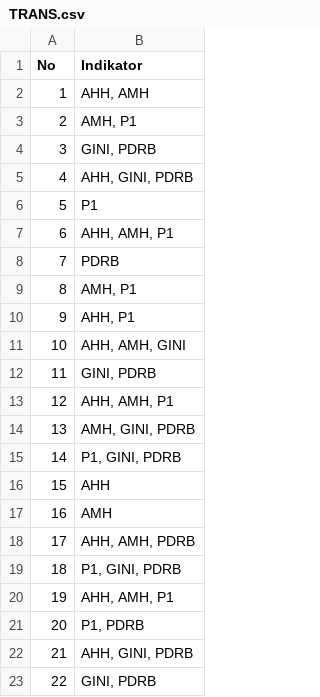
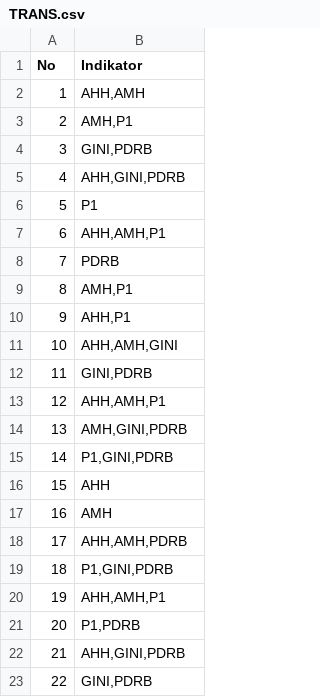
Before and after one commit to gerigeri00000/datminTes, a CSV file: TRANS.csv, drawn as a sheet.

Commit message:
Update TRANS.csv

```diff
--- a/TRANS.csv
+++ b/TRANS.csv
@@ -1,23 +1,23 @@
 No,Indikator
-1,"AHH, AMH"
-2,"AMH, P1"
-3,"GINI, PDRB"
-4,"AHH, GINI, PDRB"
+1,"AHH,AMH"
+2,"AMH,P1"
+3,"GINI,PDRB"
+4,"AHH,GINI,PDRB"
 5,P1
-6,"AHH, AMH, P1"
+6,"AHH,AMH,P1"
 7,PDRB
-8,"AMH, P1"
-9,"AHH, P1"
-10,"AHH, AMH, GINI"
-11,"GINI, PDRB"
-12,"AHH, AMH, P1"
-13,"AMH, GINI, PDRB"
-14,"P1, GINI, PDRB"
+8,"AMH,P1"
+9,"AHH,P1"
+10,"AHH,AMH,GINI"
+11,"GINI,PDRB"
+12,"AHH,AMH,P1"
+13,"AMH,GINI,PDRB"
+14,"P1,GINI,PDRB"
 15,AHH
 16,AMH
-17,"AHH, AMH, PDRB"
-18,"P1, GINI, PDRB"
-19,"AHH, AMH, P1"
-20,"P1, PDRB"
-21,"AHH, GINI, PDRB"
-22,"GINI, PDRB"
+17,"AHH,AMH,PDRB"
+18,"P1,GINI,PDRB"
+19,"AHH,AMH,P1"
+20,"P1,PDRB"
+21,"AHH,GINI,PDRB"
+22,"GINI,PDRB"
```
